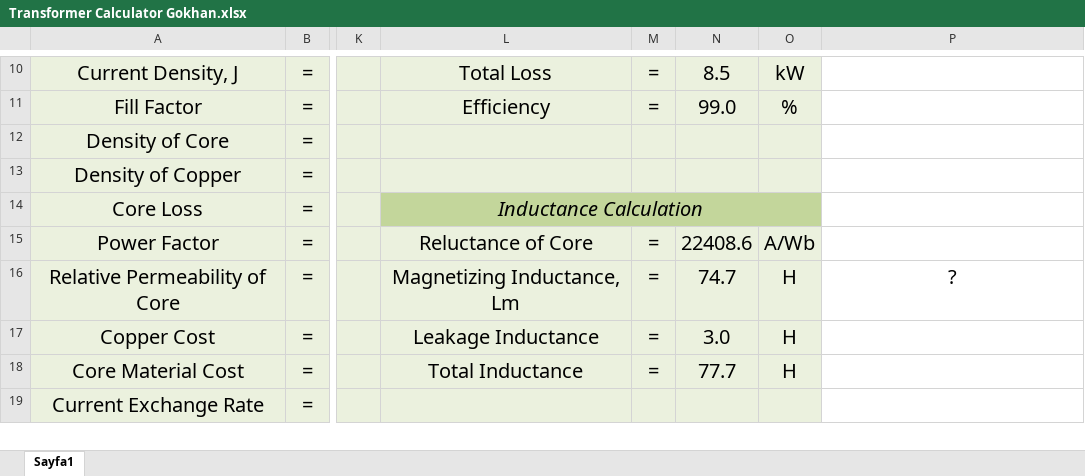
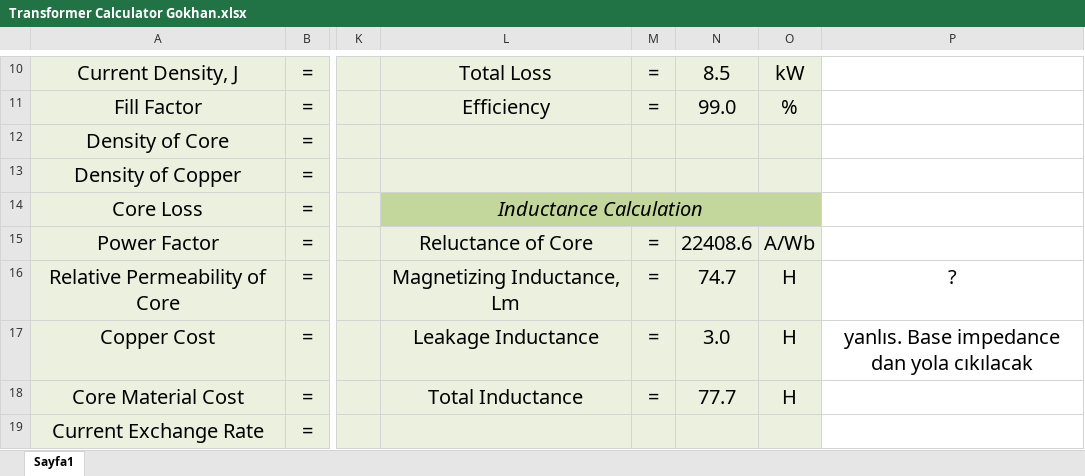
Before and after one commit to gkhnckl/Machine-Design, an Excel workbook: Week-2/Transformer Calculator Gokhan.xlsx, sheet Sayfa1, drawn as a sheet; only a part is shown, gaps mark what is left out; values as stored, in another font and other column widths than the file's, no borders; charts and pictures not drawn; the diff names each change by its address in the sheet, - before the commit and + after, or states it on an @@ line.

Commit message:
inductance calculation updated

```diff
--- a/Week-2/Transformer Calculator Gokhan.xlsx (sheet Sayfa1)
+++ b/Week-2/Transformer Calculator Gokhan.xlsx (sheet Sayfa1)
-P17: (empty)
+P17: yanlıs. Base impedance dan yola cıkılacak
```
